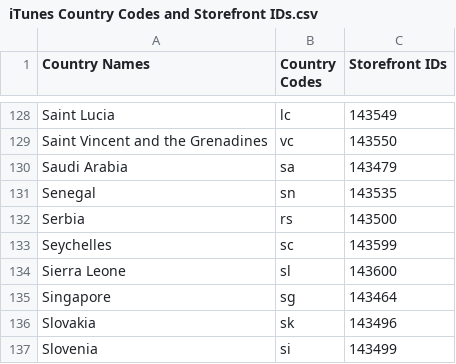
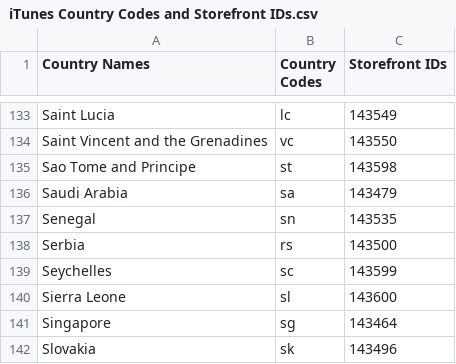
Before and after one commit to MrBukLau/mp3tag-web-sources-scripts, a CSV file: Information/iTunes Country Codes and Storefront IDs.csv, drawn as a sheet; only a part is shown, gaps mark what is left out; the shorter side is filled out with more unchanged rows; the diff covers the shown part only.

```diff
--- a/Information/iTunes Country Codes and Storefront IDs.csv
+++ b/Information/iTunes Country Codes and Storefront IDs.csv
@@ -129,2 +134,3 @@ Saint Lucia,lc,143549
 Saint Vincent and the Grenadines,vc,143550
+Sao Tome and Principe,st,143598
 Saudi Arabia,sa,143479
```
Also changed, not shown: 6 added rows and 1 removed row elsewhere in this file.
